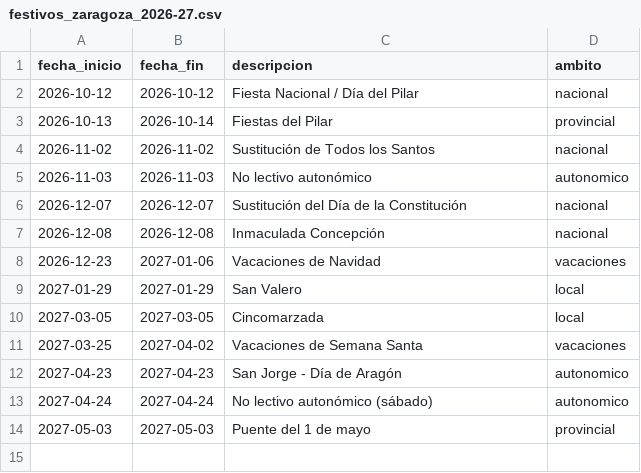
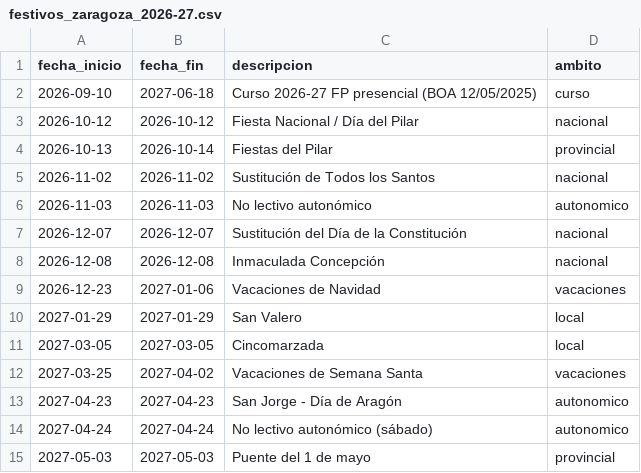
Before and after one commit to luisjsolsona/Cuaderno-Docente, a CSV file: festivos_zaragoza_2026-27.csv, drawn as a sheet; the diff names each change by its address in the sheet, - before the commit and + after, or states it on an @@ line.

Commit message:
Fechas de curso editables en la temporalización de centro; chips de festivos/FEOE agrupados por rango; fuente oficial 2026-27 (Educaragon/BOA)

```diff
--- a/festivos_zaragoza_2026-27.csv
+++ b/festivos_zaragoza_2026-27.csv
+row 2: 2026-09-10 | 2027-06-18 | Curso 2026-27 FP presencial (BOA 12/05/2025) | curso
```
Also changed, not shown: 2 other files.
